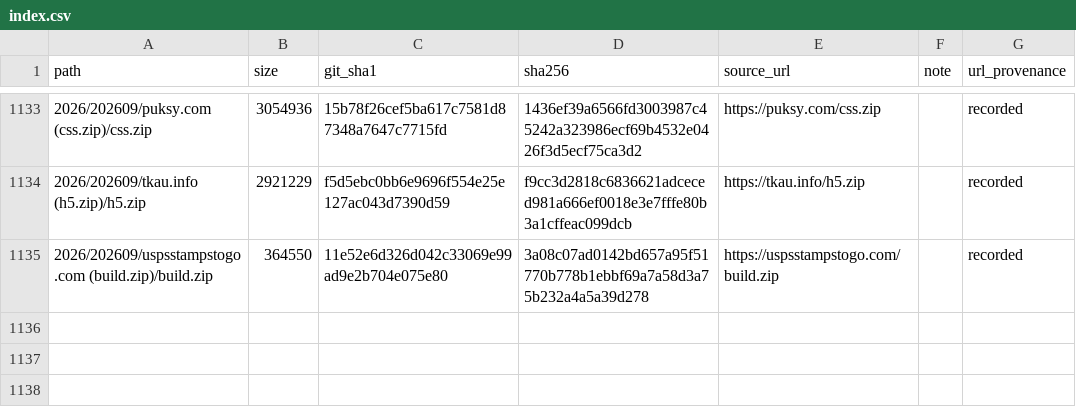
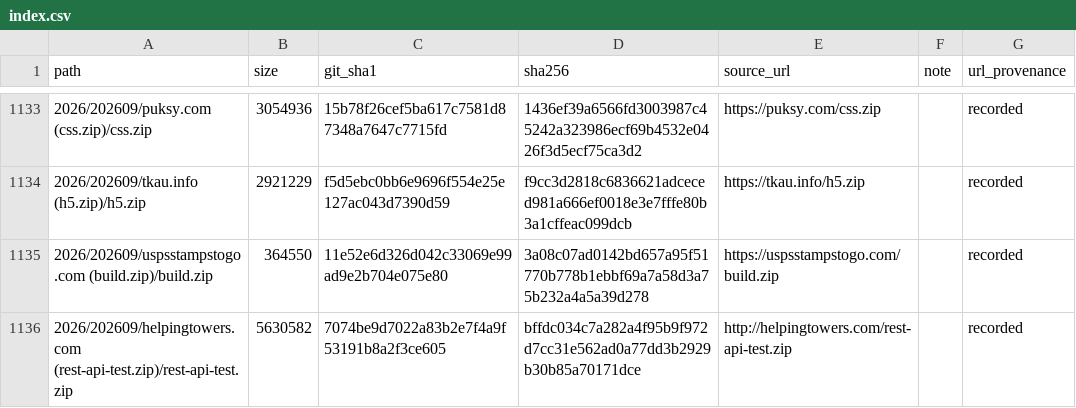
Before and after one commit to 0xDanielLopez/phishing_kits, a CSV file: index.csv, drawn as a sheet; only a part is shown, gaps mark what is left out; the diff names each change by its address in the sheet, - before the commit and + after, or states it on an @@ line.

```diff
--- a/index.csv
+++ b/index.csv
+row 1136: 2026/202609/helpingtowers.com (rest-api-test.zip)/rest-api-test.zip | 5630582 | 7074be9d7022a83b2e7f4a9f53191b8a2f3ce605 | bffdc034c7a282a4f95b9f972d7cc31e562ad0a77dd3b2929b30b85a70171dce | http://helpingtowers.com/rest-api-test.zip |  | recorded
```
Also changed, not shown: 2 other files.
